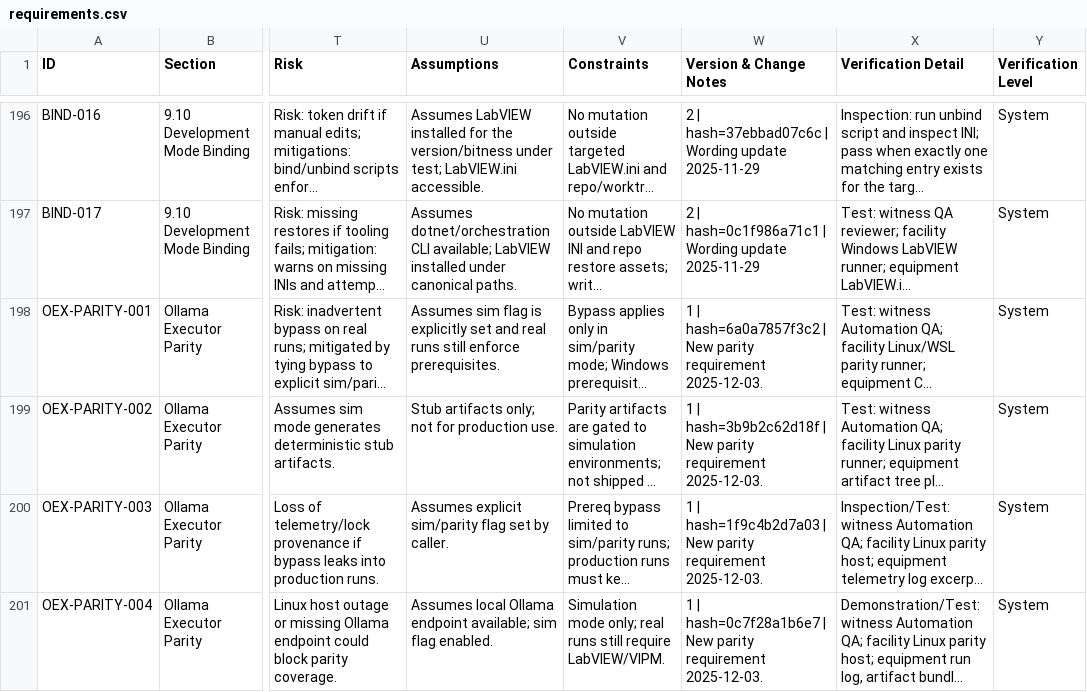
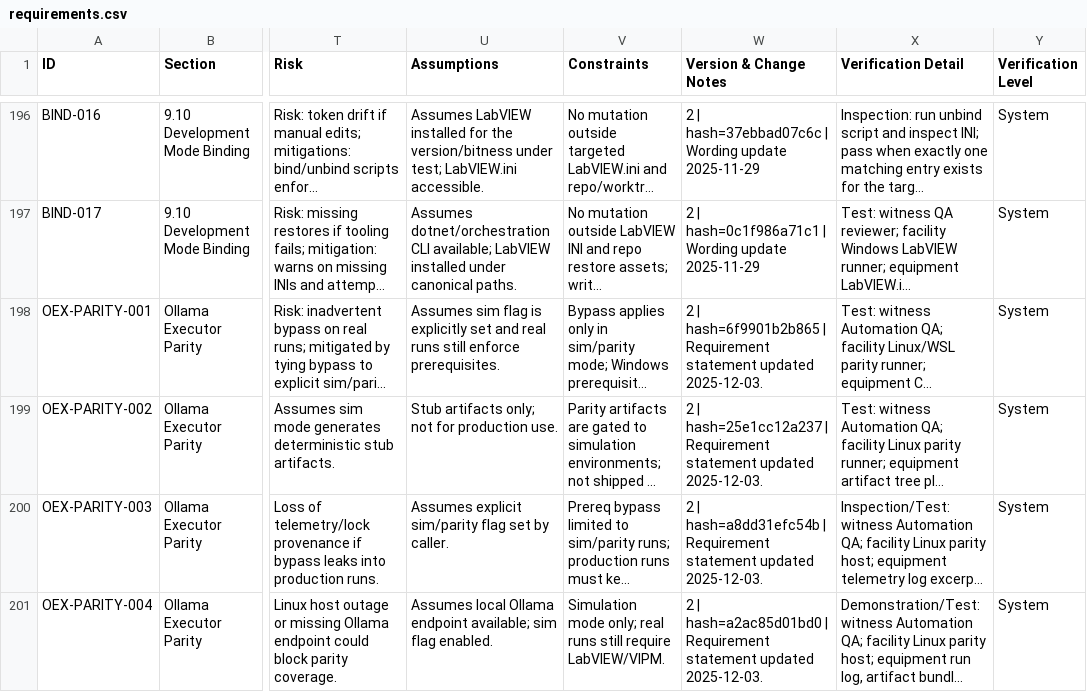
Before and after one commit to LabVIEW-Community-CI-CD/labview-icon-editor-sandbox, a CSV file: docs/requirements/requirements.csv, drawn as a sheet; only a part is shown, gaps mark what is left out; long unchanged cells end in …; the diff names each change by its address in the sheet, - before the commit and + after, or states it on an @@ line.

```diff
--- a/docs/requirements/requirements.csv
+++ b/docs/requirements/requirements.csv
-W198 (Version & Change Notes): 1 | hash=6a0a7857f3c2 | New parity requirement 2025-12-03.
+W198 (Version & Change Notes): 2 | hash=6f9901b2b865 | Requirement statement updated 2025-12-03.
-W199 (Version & Change Notes): 1 | hash=3b9b2c62d18f | New parity requirement 2025-12-03.
+W199 (Version & Change Notes): 2 | hash=25e1cc12a237 | Requirement statement updated 2025-12-03.
-W200 (Version & Change Notes): 1 | hash=1f9c4b2d7a03 | New parity requirement 2025-12-03.
+W200 (Version & Change Notes): 2 | hash=a8dd31efc54b | Requirement statement updated 2025-12-03.
-W201 (Version & Change Notes): 1 | hash=0c7f28a1b6e7 | New parity requirement 2025-12-03.
+W201 (Version & Change Notes): 2 | hash=a2ac85d01bd0 | Requirement statement updated 2025-12-03.
```
